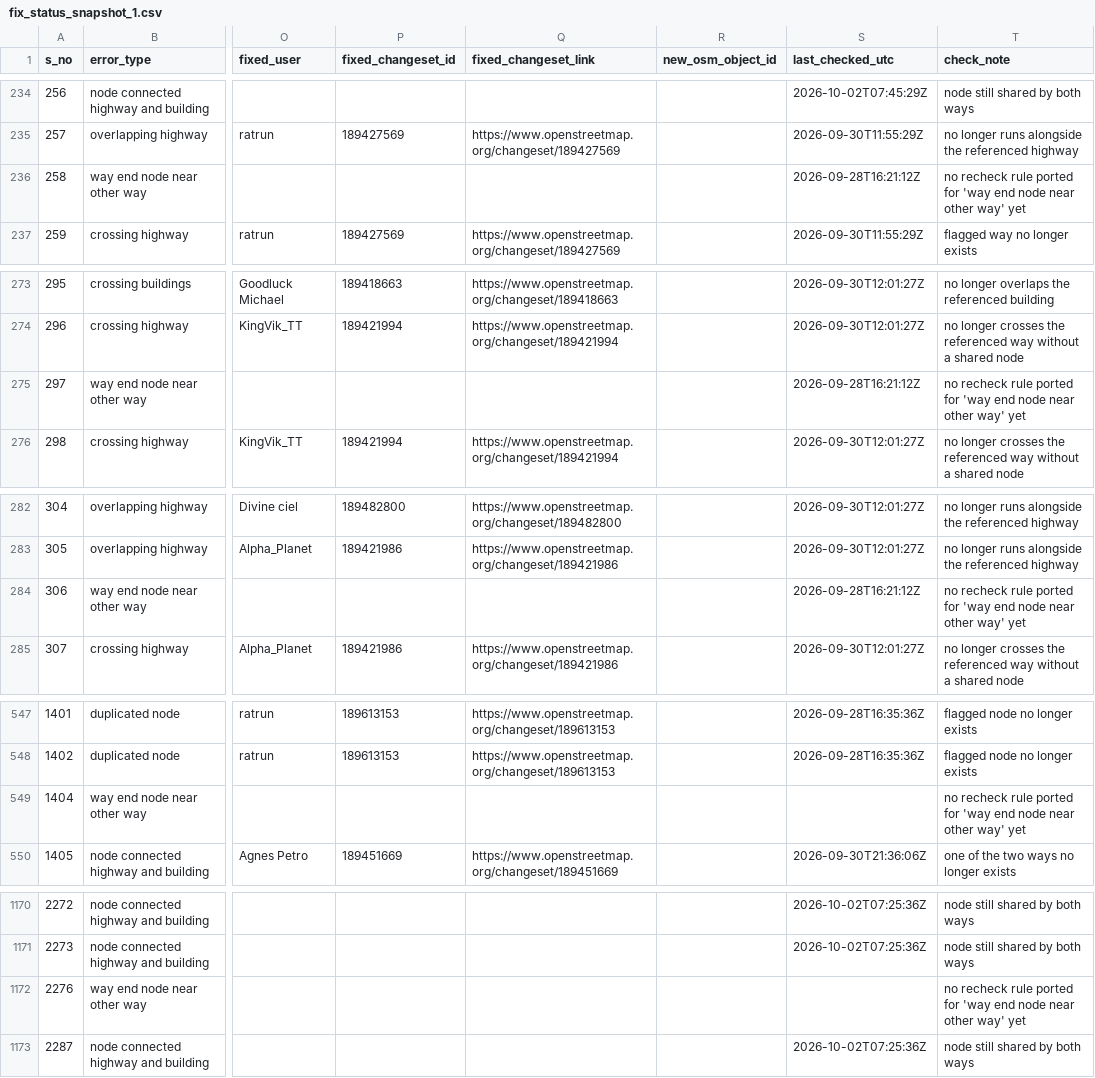
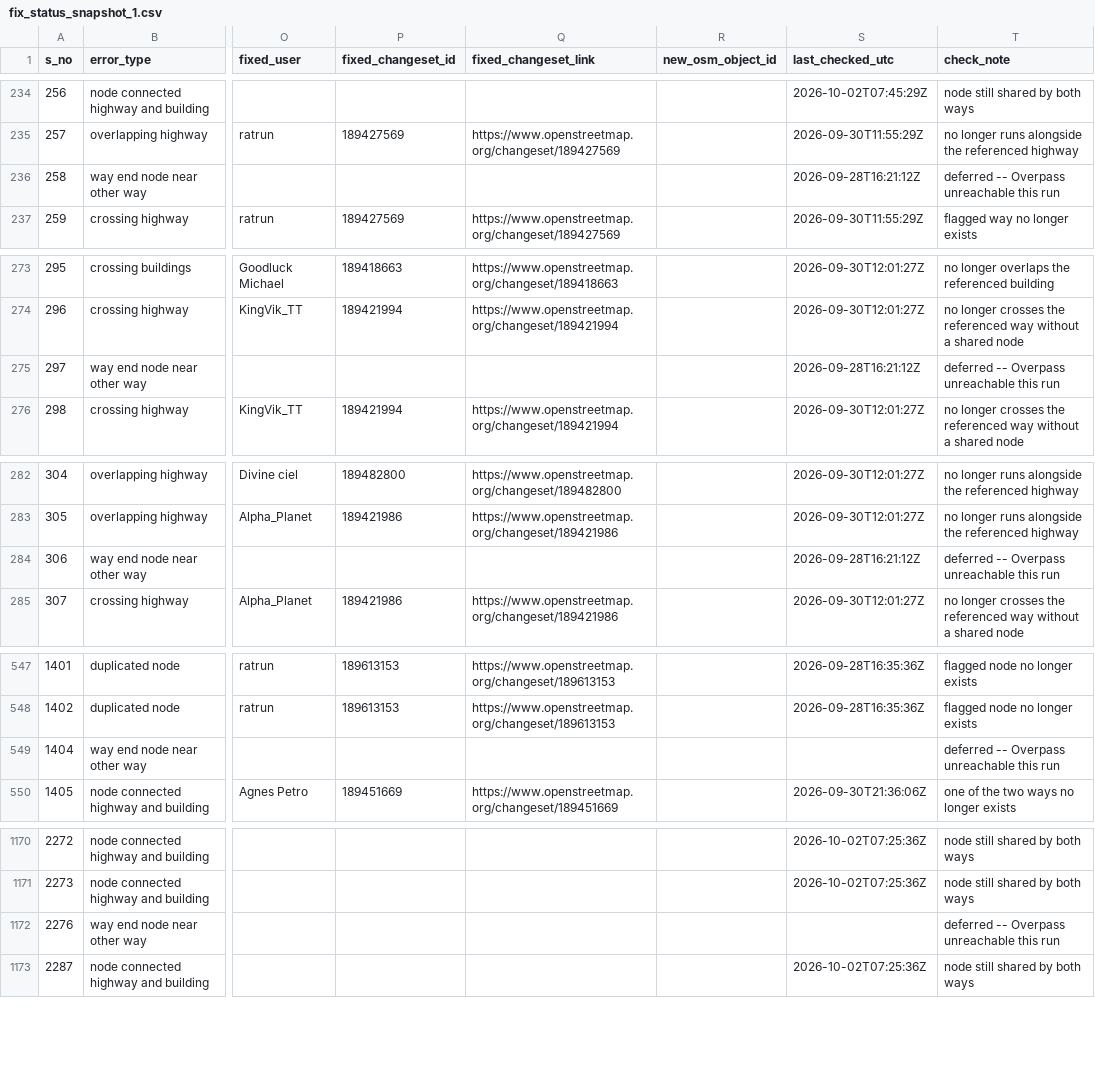
Before and after one commit to KingVik-Planet/OSM_QC_Fix_Tracker.tt_event, a CSV file: data/fix_status_snapshot_1.csv, drawn as a sheet; only a part is shown, gaps mark what is left out; the diff covers the shown part only; the diff names each change by its address in the sheet, - before the commit and + after, or states it on an @@ line.

```diff
--- a/data/fix_status_snapshot_1.csv
+++ b/data/fix_status_snapshot_1.csv
-T236 (check_note): no recheck rule ported for 'way end node near other way' yet
+T236 (check_note): deferred -- Overpass unreachable this run
-T275 (check_note): no recheck rule ported for 'way end node near other way' yet
+T275 (check_note): deferred -- Overpass unreachable this run
-T284 (check_note): no recheck rule ported for 'way end node near other way' yet
+T284 (check_note): deferred -- Overpass unreachable this run
-T549 (check_note): no recheck rule ported for 'way end node near other way' yet
+T549 (check_note): deferred -- Overpass unreachable this run
-T1172 (check_note): no recheck rule ported for 'way end node near other way' yet
+T1172 (check_note): deferred -- Overpass unreachable this run
```
Also changed, not shown: 16 edited cells elsewhere in this file.
